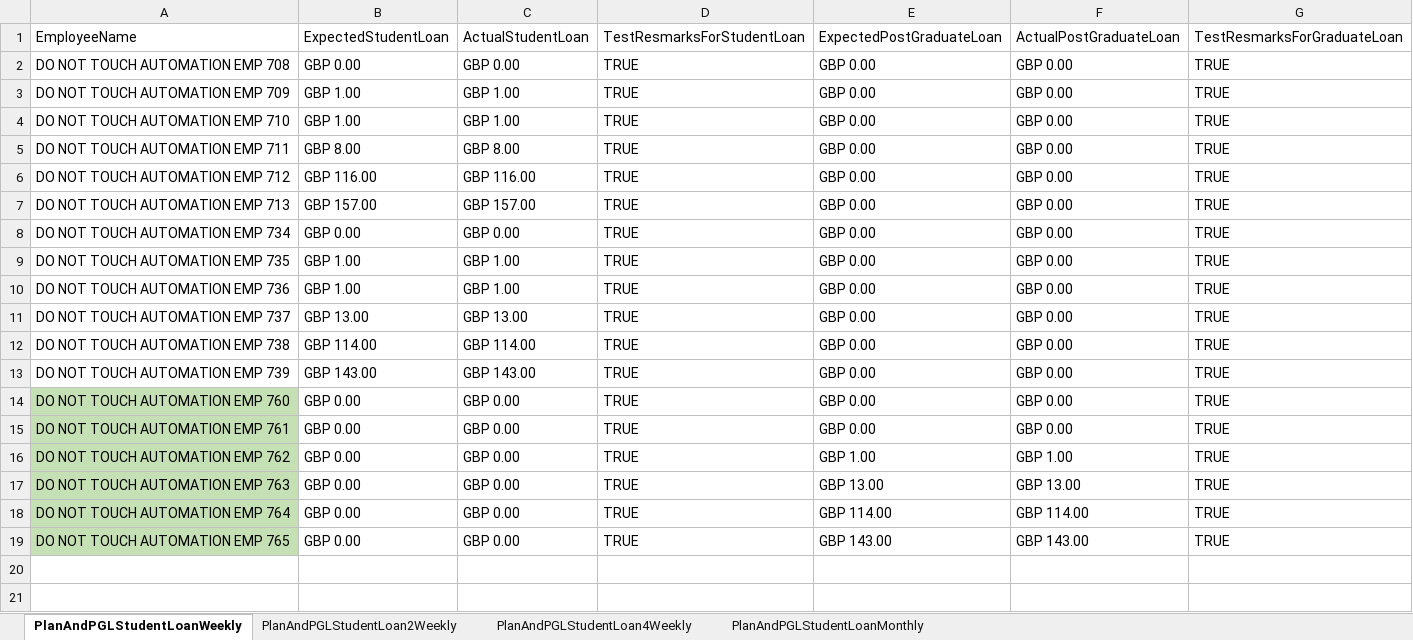
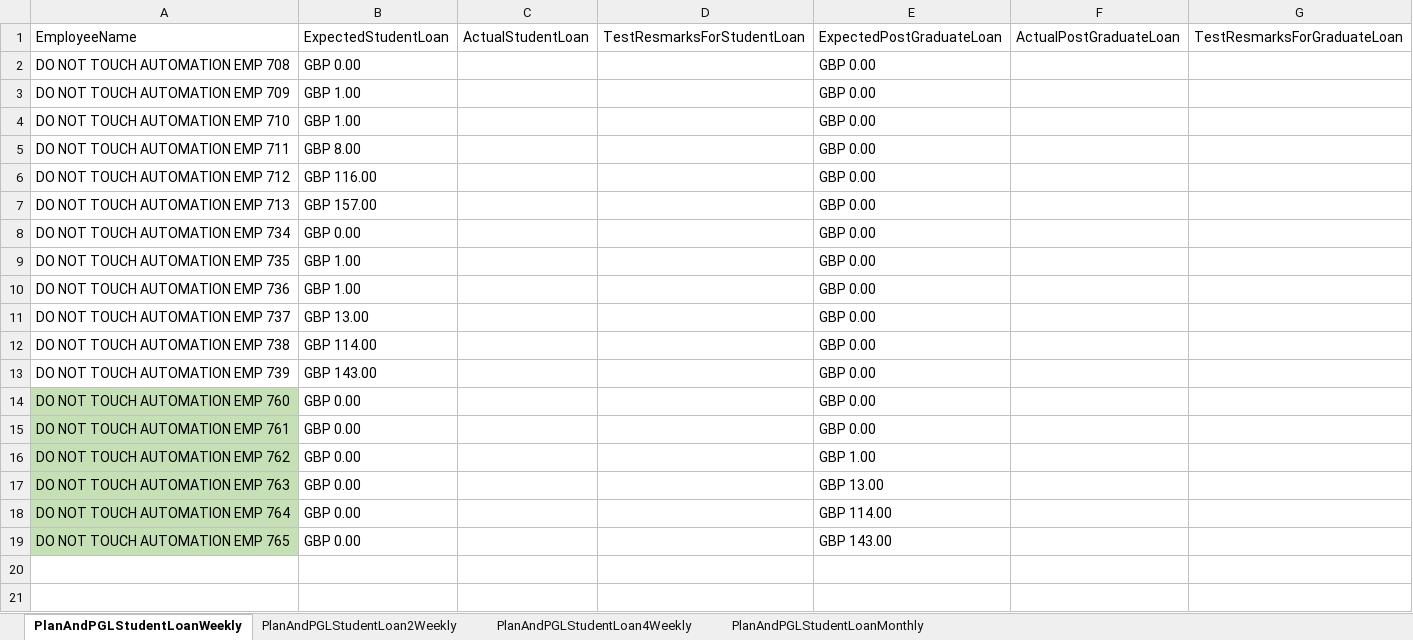
Before and after one commit to githforProvar/24-7PeopleXCDPayroll, an Excel workbook: PayrollProject/OutPutTestResult/HMRC Student Loan Scenarios Test result 201920.xlsx, sheet PlanAndPGLStudentLoanWeekly, drawn as a sheet; only a part is shown; values as stored, in another font and other column widths than the file's, no borders; the diff names each change by its address in the sheet, - before the commit and + after, or states it on an @@ line.

```diff
--- a/PayrollProject/OutPutTestResult/HMRC Student Loan Scenarios Test result 201920.xlsx (sheet PlanAndPGLStudentLoanWeekly)
+++ b/PayrollProject/OutPutTestResult/HMRC Student Loan Scenarios Test result 201920.xlsx (sheet PlanAndPGLStudentLoanWeekly)
-C2: GBP 0.00
+C2: (empty)
-D2:D19: TRUE
+D2:D19: (empty)
-F2:F15: GBP 0.00
+F2:F15: (empty)
-G2:G19: TRUE
+G2:G19: (empty)
-C3:C4: GBP 1.00
+C3:C4: (empty)
-C5: GBP 8.00
+C5: (empty)
-C6: GBP 116.00
+C6: (empty)
-C7: GBP 157.00
+C7: (empty)
-C8: GBP 0.00
+C8: (empty)
-C9:C10: GBP 1.00
+C9:C10: (empty)
-C11: GBP 13.00
+C11: (empty)
-C12: GBP 114.00
+C12: (empty)
-C13: GBP 143.00
+C13: (empty)
-C14:C19: GBP 0.00
+C14:C19: (empty)
-F16: GBP 1.00
+F16: (empty)
-F17: GBP 13.00
+F17: (empty)
-F18: GBP 114.00
+F18: (empty)
-F19: GBP 143.00
+F19: (empty)
```
Also changed, not shown: sheet PlanAndPGLStudentLoan4Weekly, sheet PlanAndPGLStudentLoan2Weekly, sheet PlanAndPGLStudentLoanMonthly, 9 other files.
